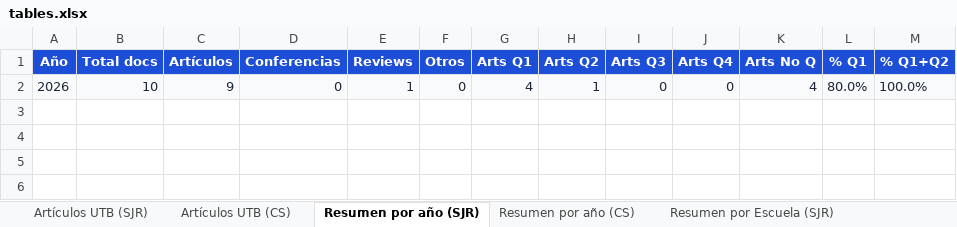
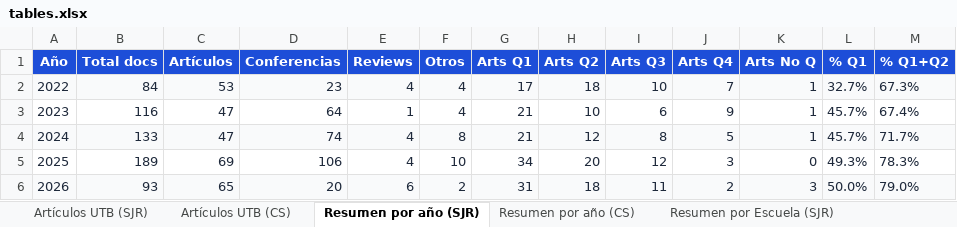
Before and after one commit to sierraporta/Scopus-Metrics-UTB, an Excel workbook: tables.xlsx, sheet Resumen por año (SJR), drawn as a sheet; values as stored, in another font and other column widths than the file's, no borders; removed rows and columns are numbered as before the commit, all else as after; the diff names each change by its address in the sheet, - before the commit and + after, or states it on an @@ line.

```diff
--- a/tables.xlsx (sheet Resumen por año (SJR))
+++ b/tables.xlsx (sheet Resumen por año (SJR))
-row 2: 2026 | 10 | 9 | 0 | 1 | 0 | 4 | 1 | 0 | 0 | 4 | 80.0% | 100.0%
+row 2: 2022 | 84 | 53 | 23 | 4 | 4 | 17 | 18 | 10 | 7 | 1 | 32.7% | 67.3%
+row 3: 2023 | 116 | 47 | 64 | 1 | 4 | 21 | 10 | 6 | 9 | 1 | 45.7% | 67.4%
+row 4: 2024 | 133 | 47 | 74 | 4 | 8 | 21 | 12 | 8 | 5 | 1 | 45.7% | 71.7%
+row 5: 2025 | 189 | 69 | 106 | 4 | 10 | 34 | 20 | 12 | 3 | 0 | 49.3% | 78.3%
+row 6: 2026 | 93 | 65 | 20 | 6 | 2 | 31 | 18 | 11 | 2 | 3 | 50.0% | 79.0%
```
Also changed, not shown: sheet Artículos UTB (SJR), sheet Artículos UTB (CS), sheet Docentes activos, sheet Resumen por Escuela (SJR), sheet Resumen por Escuela (CS), sheet Resumen por año (CS), autores_pivot_cuartiles.xlsx, 1 other file.
